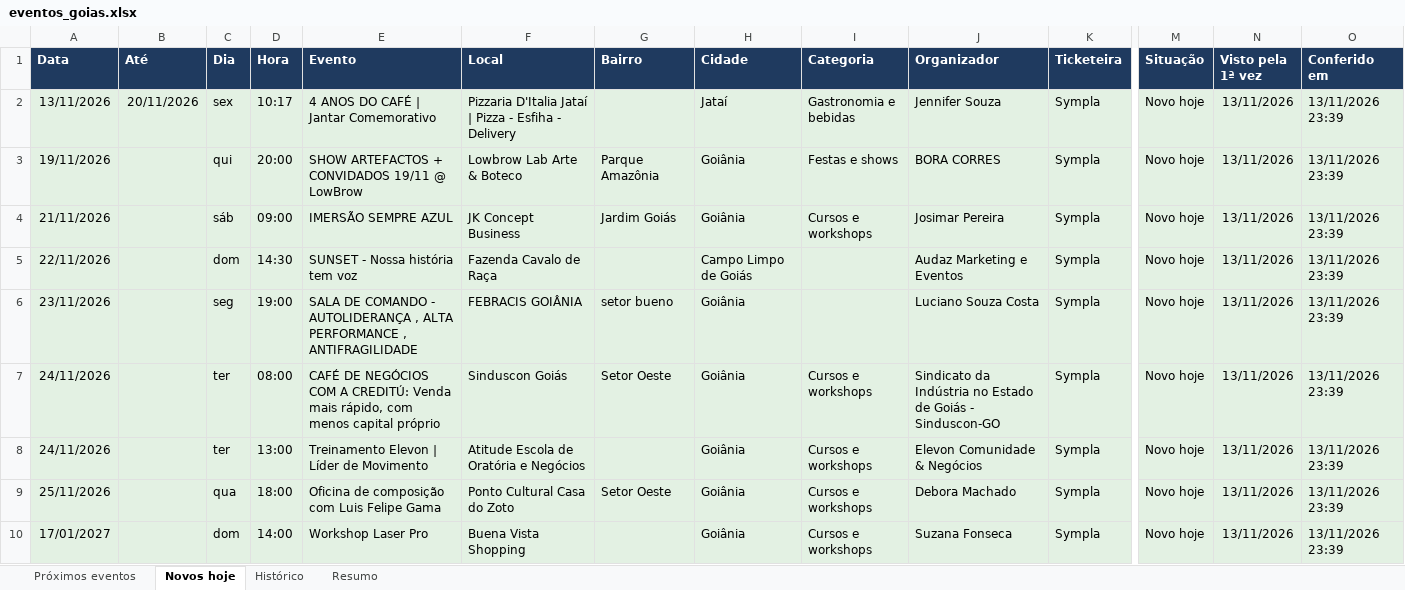
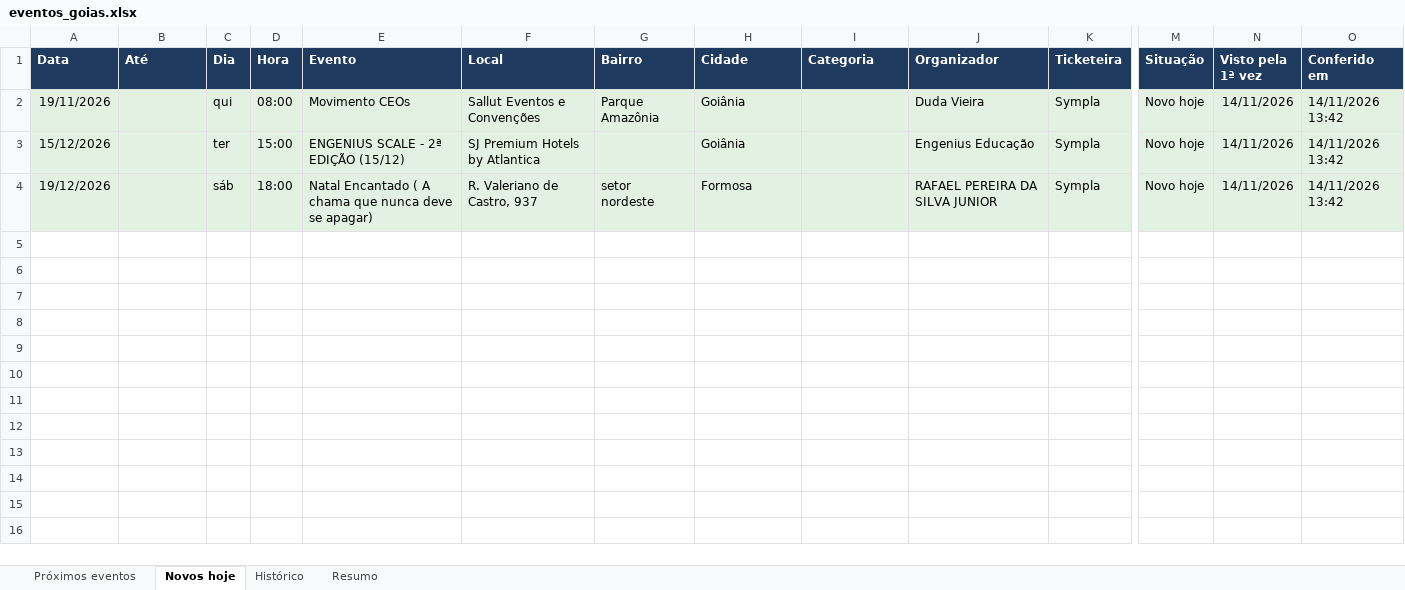
Before and after one commit to rodrigopcviana-lab/eventos-goias, an Excel workbook: saida/eventos_goias.xlsx, sheet Novos hoje, drawn as a sheet; only a part is shown, gaps mark what is left out; values as stored, in another font and other column widths than the file's, no borders; removed rows and columns are numbered as before the commit, all else as after; rows hold the shown columns only; the diff names each change by its address in the sheet, - before the commit and + after, or states it on an @@ line.

```diff
--- a/saida/eventos_goias.xlsx (sheet Novos hoje)
+++ b/saida/eventos_goias.xlsx (sheet Novos hoje)
-row 2: 13/11/2026 | 20/11/2026 | sex | 10:17 | 4 ANOS DO CAFÉ | Jantar Comemorativo | Pizzaria D'Italia Jataí | Pizza - Esfiha - Delivery |  | Jataí | Gastronomia e bebidas | Jennifer Souza | Sympla | Novo hoje | 13/11/2026 | 13/11/2026 23:39
-D2 (Hora): 20:00
+D2 (Hora): 08:00
-E2 (Evento): SHOW ARTEFACTOS + CONVIDADOS 19/11 @ LowBrow
+E2 (Evento): Movimento CEOs
-F2 (Local): Lowbrow Lab Arte & Boteco
+F2 (Local): Sallut Eventos e Convenções
-I2 (Categoria): Festas e shows
+I2 (Categoria): (empty)
-J2 (Organizador): BORA CORRES
+J2 (Organizador): Duda Vieira
-N2 (Visto pela 1ª vez): 13/11/2026
+N2 (Visto pela 1ª vez): 14/11/2026
-O2 (Conferido em): 13/11/2026 23:39
+O2 (Conferido em): 14/11/2026 13:42
-row 4: 21/11/2026 |  | sáb | 09:00 | IMERSÃO SEMPRE AZUL | JK Concept Business | Jardim Goiás | Goiânia | Cursos e workshops | Josimar Pereira | Sympla | Novo hoje | 13/11/2026 | 13/11/2026 23:39
-row 5: 22/11/2026 |  | dom | 14:30 | SUNSET - Nossa história tem voz | Fazenda Cavalo de Raça |  | Campo Limpo de Goiás |  | Audaz Marketing e Eventos | Sympla | Novo hoje | 13/11/2026 | 13/11/2026 23:39
-row 6: 23/11/2026 |  | seg | 19:00 | SALA DE COMANDO - AUTOLIDERANÇA , ALTA PERFORMANCE , ANTIFRAGILIDADE | FEBRACIS GOIÂNIA | setor bueno | Goiânia |  | Luciano Souza Costa | Sympla | Novo hoje | 13/11/2026 | 13/11/2026 23:39
-row 7: 24/11/2026 |  | ter | 08:00 | CAFÉ DE NEGÓCIOS COM A CREDITÚ: Venda mais rápido, com menos capital próprio | Sinduscon Goiás | Setor Oeste | Goiânia | Cursos e workshops | Sindicato da Indústria no Estado de Goiás - Sinduscon-GO | Sympla | Novo hoje | 13/11/2026 | 13/11/2026 23:39
-A3 (Data): 24/11/2026
+A3 (Data): 15/12/2026
-D3 (Hora): 13:00
+D3 (Hora): 15:00
-E3 (Evento): Treinamento Elevon | Líder de Movimento
+E3 (Evento): ENGENIUS SCALE - 2ª EDIÇÃO (15/12)
-F3 (Local): Atitude Escola de Oratória e Negócios
+F3 (Local): SJ Premium Hotels by Atlantica
-I3 (Categoria): Cursos e workshops
+I3 (Categoria): (empty)
-J3 (Organizador): Elevon Comunidade & Negócios
+J3 (Organizador): Engenius Educação
-N3 (Visto pela 1ª vez): 13/11/2026
+N3 (Visto pela 1ª vez): 14/11/2026
-O3 (Conferido em): 13/11/2026 23:39
+O3 (Conferido em): 14/11/2026 13:42
-row 9: 25/11/2026 |  | qua | 18:00 | Oficina de composição com Luis Felipe Gama | Ponto Cultural Casa do Zoto | Setor Oeste | Goiânia | Cursos e workshops | Debora Machado | Sympla | Novo hoje | 13/11/2026 | 13/11/2026 23:39
-row 10: 17/01/2027 |  | dom | 14:00 | Workshop Laser Pro | Buena Vista Shopping |  | Goiânia | Cursos e workshops | Suzana Fonseca | Sympla | Novo hoje | 13/11/2026 | 13/11/2026 23:39
+row 4: 19/12/2026 |  | sáb | 18:00 | Natal Encantado ( A chama que nunca deve se apagar) | R. Valeriano de Castro, 937 | setor nordeste | Formosa |  | RAFAEL PEREIRA DA SILVA JUNIOR | Sympla | Novo hoje | 14/11/2026 | 14/11/2026 13:42
```
Also changed, not shown: sheet Histórico, sheet Próximos eventos, sheet Resumo, 4 other files.
